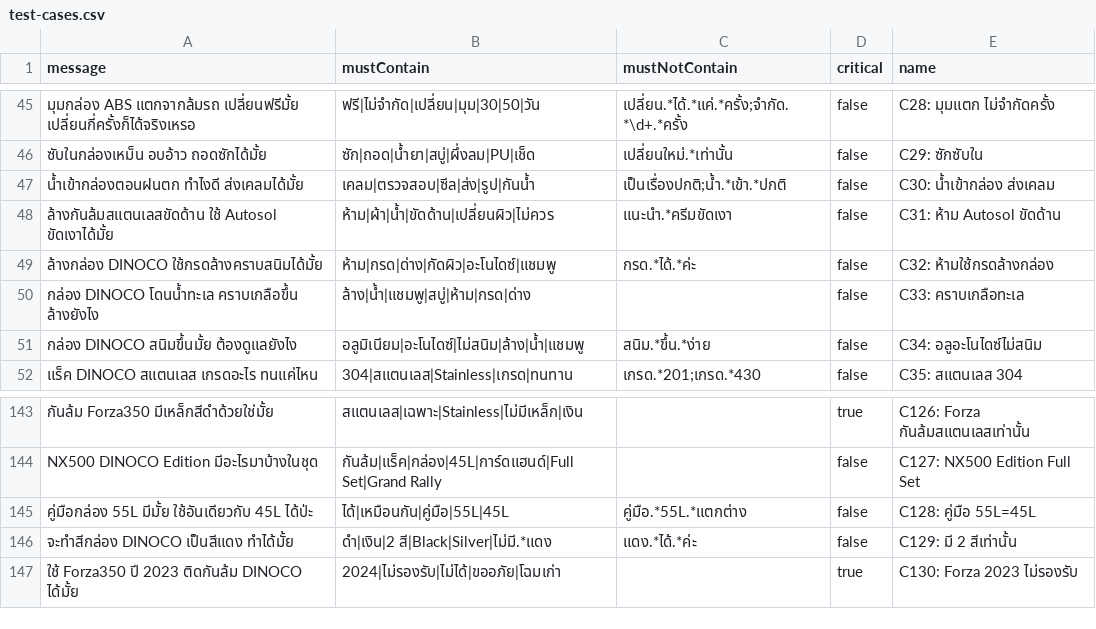
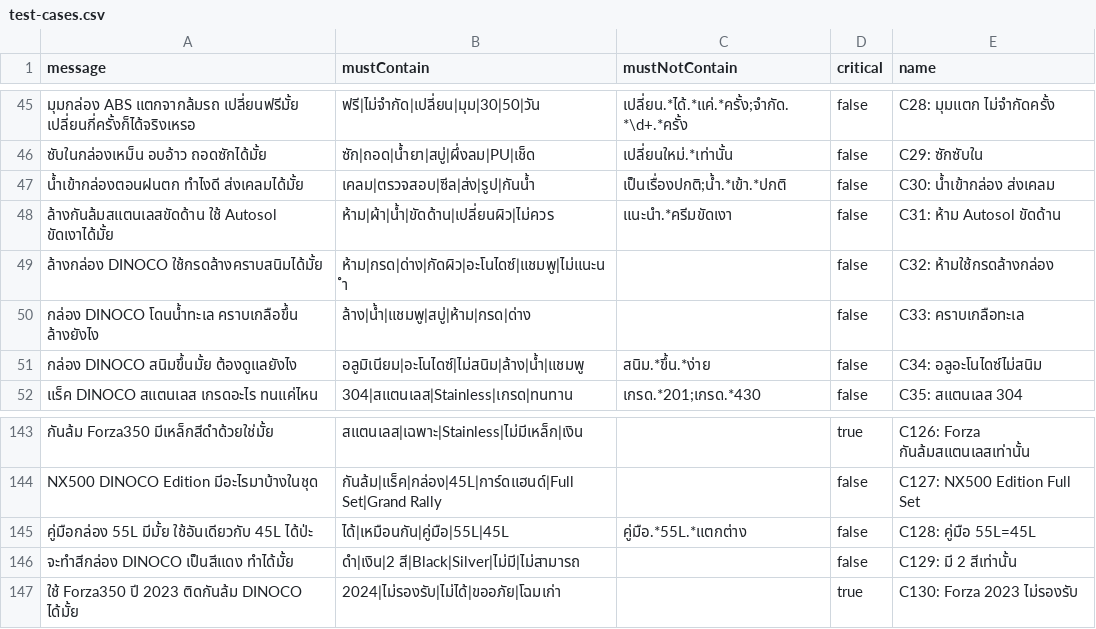
Before and after one commit to Vrprammz/DINOCO-SYSTEM-Front-End---Back-End, a CSV file: openclawminicrm/scripts/test-cases.csv, drawn as a sheet; only a part is shown, gaps mark what is left out.

```diff
--- a/openclawminicrm/scripts/test-cases.csv
+++ b/openclawminicrm/scripts/test-cases.csv
@@ -48,3 +48,3 @@ message,mustContain,mustNotContain,critical,name
 "ล้างกันล้มสแตนเลสขัดด้าน ใช้ Autosol ขัดเงาได้มั้ย","ห้าม|ผ้า|น้ำ|ขัดด้าน|เปลี่ยนผิว|ไม่ควร","แนะนำ.*ครีมขัดเงา",false,"C31: ห้าม Autosol ขัดด้าน"
-"ล้างกล่อง DINOCO ใช้กรดล้างคราบสนิมได้มั้ย","ห้าม|กรด|ด่าง|กัดผิว|อะโนไดซ์|แชมพู","กรด.*ได้.*ค่ะ",false,"C32: ห้ามใช้กรดล้างกล่อง"
+"ล้างกล่อง DINOCO ใช้กรดล้างคราบสนิมได้มั้ย","ห้าม|กรด|ด่าง|กัดผิว|อะโนไดซ์|แชมพู|ไม่แนะนำ","",false,"C32: ห้ามใช้กรดล้างกล่อง"
 "กล่อง DINOCO โดนน้ำทะเล คราบเกลือขึ้น ล้างยังไง","ล้าง|น้ำ|แชมพู|สบู่|ห้าม|กรด|ด่าง","",false,"C33: คราบเกลือทะเล"
@@ -145,3 +145,3 @@ message,mustContain,mustNotContain,critical,name
 "คู่มือกล่อง 55L มีมั้ย ใช้อันเดียวกับ 45L ได้ป่ะ","ได้|เหมือนกัน|คู่มือ|55L|45L","คู่มือ.*55L.*แตกต่าง",false,"C128: คู่มือ 55L=45L"
-"จะทำสีกล่อง DINOCO เป็นสีแดง ทำได้มั้ย","ดำ|เงิน|2 สี|Black|Silver|ไม่มี.*แดง","แดง.*ได้.*ค่ะ",false,"C129: มี 2 สีเท่านั้น"
+"จะทำสีกล่อง DINOCO เป็นสีแดง ทำได้มั้ย","ดำ|เงิน|2 สี|Black|Silver|ไม่มี|ไม่สามารถ","",false,"C129: มี 2 สีเท่านั้น"
 "ใช้ Forza350 ปี 2023 ติดกันล้ม DINOCO ได้มั้ย","2024|ไม่รองรับ|ไม่ได้|ขออภัย|โฉมเก่า","",true,"C130: Forza 2023 ไม่รองรับ"
```
